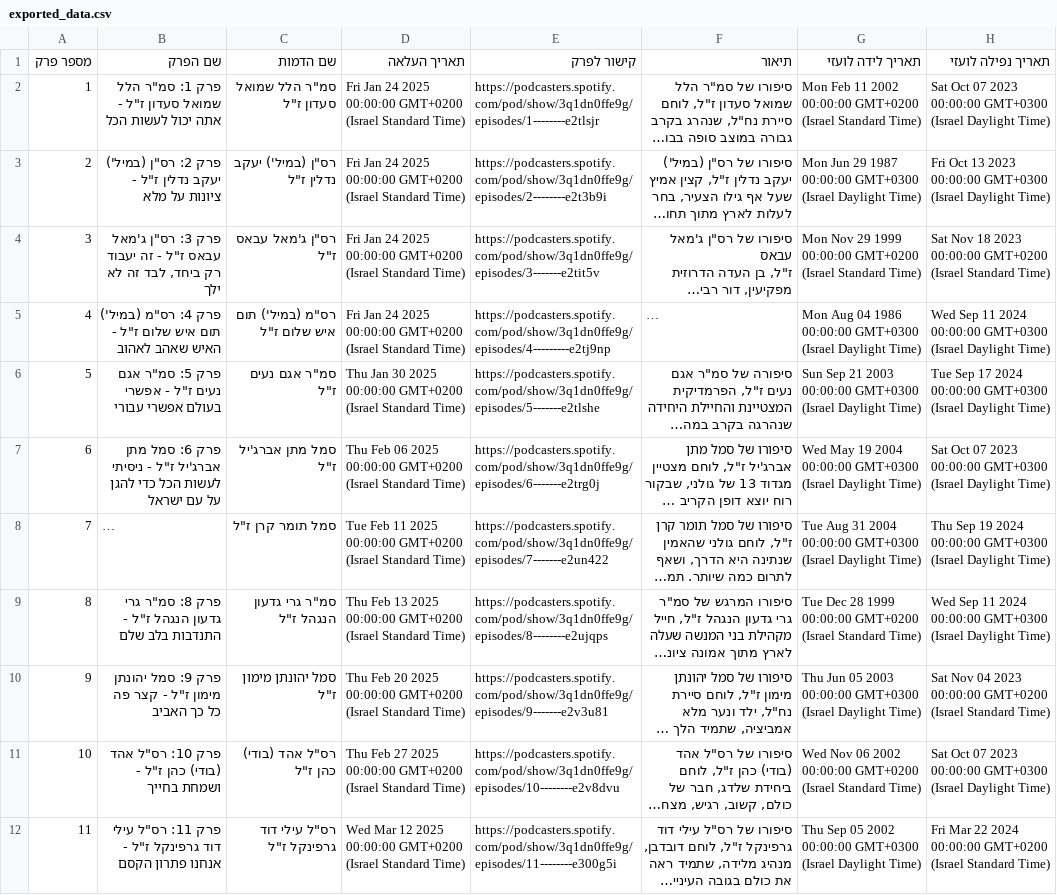
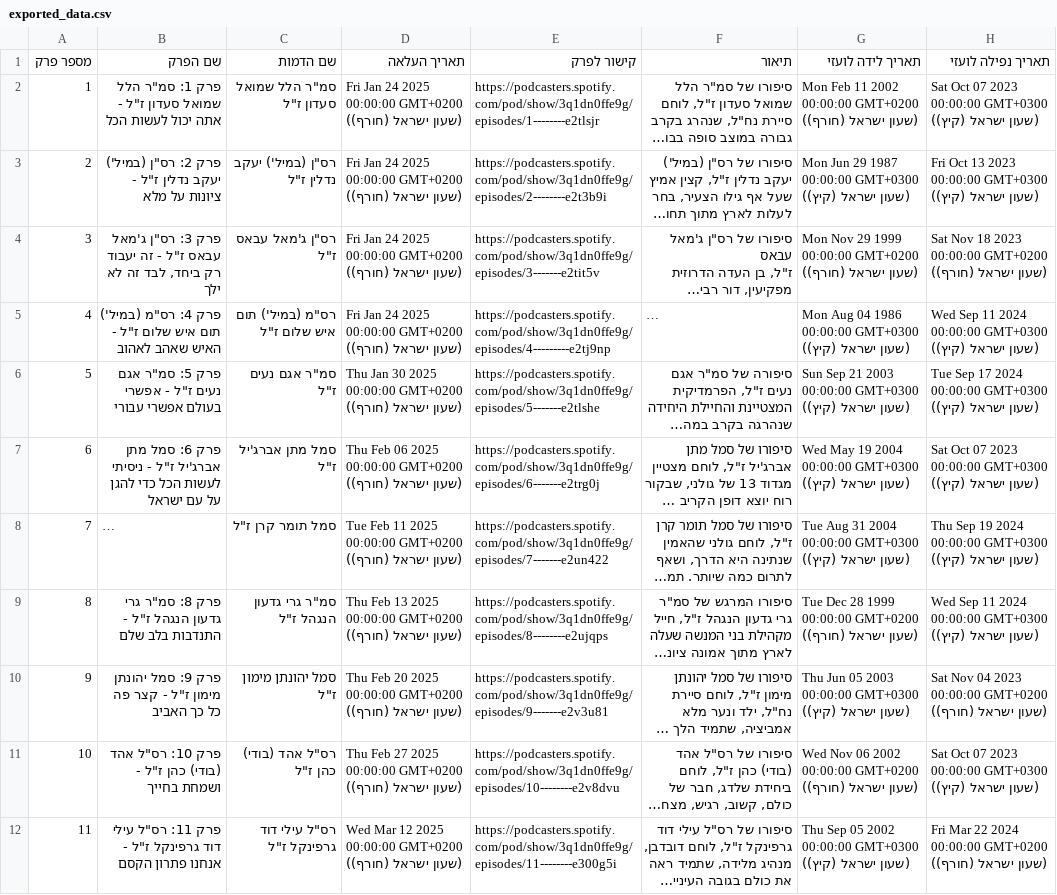
Before and after one commit to yochainevo/Giborim, a CSV file: data/exported_data.csv, drawn as a sheet; only a part is shown; long unchanged cells end in …; the diff covers the shown part only; the diff names each change by its address in the sheet, - before the commit and + after, or states it on an @@ line.

Commit message:
Automated CSV update from Google Sheet

```diff
--- a/data/exported_data.csv
+++ b/data/exported_data.csv
-D2:D5 (תאריך העלאה): …00:00:00 GMT+0200 (Israel Standard Time)
+D2:D5 (תאריך העלאה): …00:00:00 GMT+0200 (שעון ישראל (חורף))
-G2 (תאריך לידה לועזי): …00:00:00 GMT+0200 (Israel Standard Time)
+G2 (תאריך לידה לועזי): …00:00:00 GMT+0200 (שעון ישראל (חורף))
-H2 (תאריך נפילה לועזי): …00:00:00 GMT+0300 (Israel Daylight Time)
+H2 (תאריך נפילה לועזי): …00:00:00 GMT+0300 (שעון ישראל (קיץ))
-G3 (תאריך לידה לועזי): …00:00:00 GMT+0300 (Israel Daylight Time)
+G3 (תאריך לידה לועזי): …00:00:00 GMT+0300 (שעון ישראל (קיץ))
-H3 (תאריך נפילה לועזי): …00:00:00 GMT+0300 (Israel Daylight Time)
+H3 (תאריך נפילה לועזי): …00:00:00 GMT+0300 (שעון ישראל (קיץ))
-G4 (תאריך לידה לועזי): …00:00:00 GMT+0200 (Israel Standard Time)
+G4 (תאריך לידה לועזי): …00:00:00 GMT+0200 (שעון ישראל (חורף))
-H4 (תאריך נפילה לועזי): …00:00:00 GMT+0200 (Israel Standard Time)
+H4 (תאריך נפילה לועזי): …00:00:00 GMT+0200 (שעון ישראל (חורף))
-G5 (תאריך לידה לועזי): …00:00:00 GMT+0300 (Israel Daylight Time)
+G5 (תאריך לידה לועזי): …00:00:00 GMT+0300 (שעון ישראל (קיץ))
-H5 (תאריך נפילה לועזי): …00:00:00 GMT+0300 (Israel Daylight Time)
+H5 (תאריך נפילה לועזי): …00:00:00 GMT+0300 (שעון ישראל (קיץ))
-D6 (תאריך העלאה): …00:00:00 GMT+0200 (Israel Standard Time)
+D6 (תאריך העלאה): …00:00:00 GMT+0200 (שעון ישראל (חורף))
-G6 (תאריך לידה לועזי): …00:00:00 GMT+0300 (Israel Daylight Time)
+G6 (תאריך לידה לועזי): …00:00:00 GMT+0300 (שעון ישראל (קיץ))
-H6 (תאריך נפילה לועזי): …00:00:00 GMT+0300 (Israel Daylight Time)
+H6 (תאריך נפילה לועזי): …00:00:00 GMT+0300 (שעון ישראל (קיץ))
-D7 (תאריך העלאה): …00:00:00 GMT+0200 (Israel Standard Time)
+D7 (תאריך העלאה): …00:00:00 GMT+0200 (שעון ישראל (חורף))
-G7 (תאריך לידה לועזי): …00:00:00 GMT+0300 (Israel Daylight Time)
+G7 (תאריך לידה לועזי): …00:00:00 GMT+0300 (שעון ישראל (קיץ))
-H7 (תאריך נפילה לועזי): …00:00:00 GMT+0300 (Israel Daylight Time)
+H7 (תאריך נפילה לועזי): …00:00:00 GMT+0300 (שעון ישראל (קיץ))
-D8 (תאריך העלאה): …00:00:00 GMT+0200 (Israel Standard Time)
+D8 (תאריך העלאה): …00:00:00 GMT+0200 (שעון ישראל (חורף))
-G8 (תאריך לידה לועזי): …00:00:00 GMT+0300 (Israel Daylight Time)
+G8 (תאריך לידה לועזי): …00:00:00 GMT+0300 (שעון ישראל (קיץ))
-H8 (תאריך נפילה לועזי): …00:00:00 GMT+0300 (Israel Daylight Time)
+H8 (תאריך נפילה לועזי): …00:00:00 GMT+0300 (שעון ישראל (קיץ))
-D9 (תאריך העלאה): …00:00:00 GMT+0200 (Israel Standard Time)
+D9 (תאריך העלאה): …00:00:00 GMT+0200 (שעון ישראל (חורף))
-G9 (תאריך לידה לועזי): …00:00:00 GMT+0200 (Israel Standard Time)
+G9 (תאריך לידה לועזי): …00:00:00 GMT+0200 (שעון ישראל (חורף))
-H9 (תאריך נפילה לועזי): …00:00:00 GMT+0300 (Israel Daylight Time)
+H9 (תאריך נפילה לועזי): …00:00:00 GMT+0300 (שעון ישראל (קיץ))
-D10 (תאריך העלאה): …00:00:00 GMT+0200 (Israel Standard Time)
+D10 (תאריך העלאה): …00:00:00 GMT+0200 (שעון ישראל (חורף))
-G10 (תאריך לידה לועזי): …00:00:00 GMT+0300 (Israel Daylight Time)
+G10 (תאריך לידה לועזי): …00:00:00 GMT+0300 (שעון ישראל (קיץ))
-H10 (תאריך נפילה לועזי): …00:00:00 GMT+0200 (Israel Standard Time)
+H10 (תאריך נפילה לועזי): …00:00:00 GMT+0200 (שעון ישראל (חורף))
-D11 (תאריך העלאה): …00:00:00 GMT+0200 (Israel Standard Time)
+D11 (תאריך העלאה): …00:00:00 GMT+0200 (שעון ישראל (חורף))
-G11 (תאריך לידה לועזי): …00:00:00 GMT+0200 (Israel Standard Time)
+G11 (תאריך לידה לועזי): …00:00:00 GMT+0200 (שעון ישראל (חורף))
-H11 (תאריך נפילה לועזי): …00:00:00 GMT+0300 (Israel Daylight Time)
+H11 (תאריך נפילה לועזי): …00:00:00 GMT+0300 (שעון ישראל (קיץ))
-D12 (תאריך העלאה): …00:00:00 GMT+0200 (Israel Standard Time)
+D12 (תאריך העלאה): …00:00:00 GMT+0200 (שעון ישראל (חורף))
-G12 (תאריך לידה לועזי): …00:00:00 GMT+0300 (Israel Daylight Time)
+G12 (תאריך לידה לועזי): …00:00:00 GMT+0300 (שעון ישראל (קיץ))
-H12 (תאריך נפילה לועזי): …00:00:00 GMT+0200 (Israel Standard Time)
+H12 (תאריך נפילה לועזי): …00:00:00 GMT+0200 (שעון ישראל (חורף))
```
Also changed, not shown: 39 edited cells elsewhere in this file.
